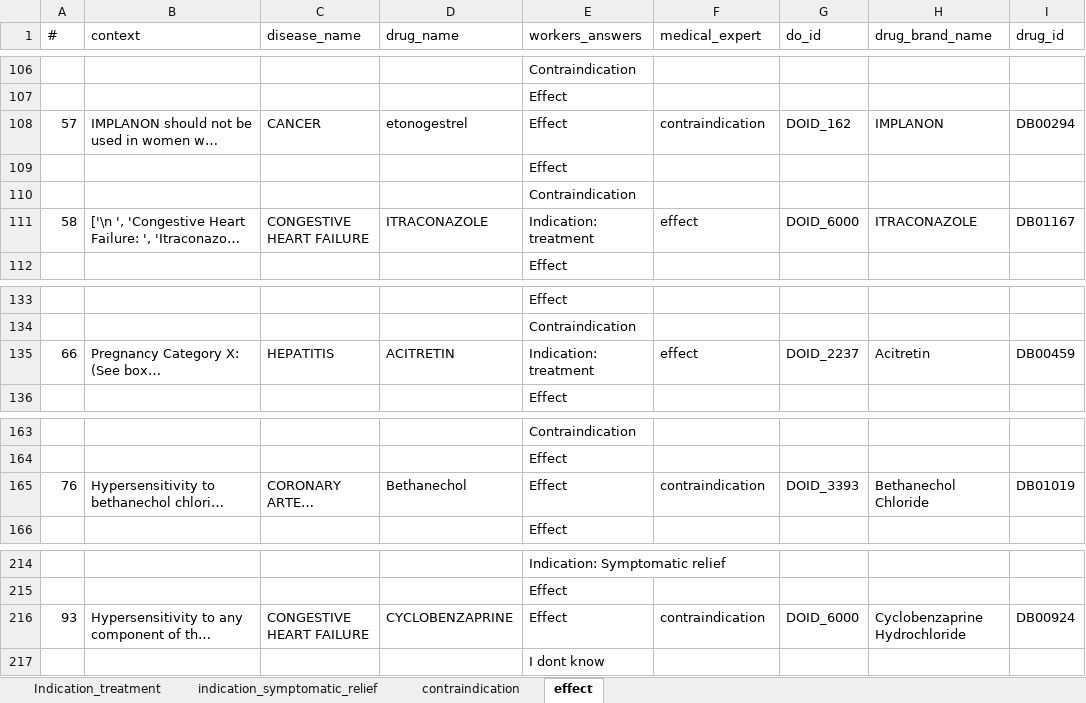
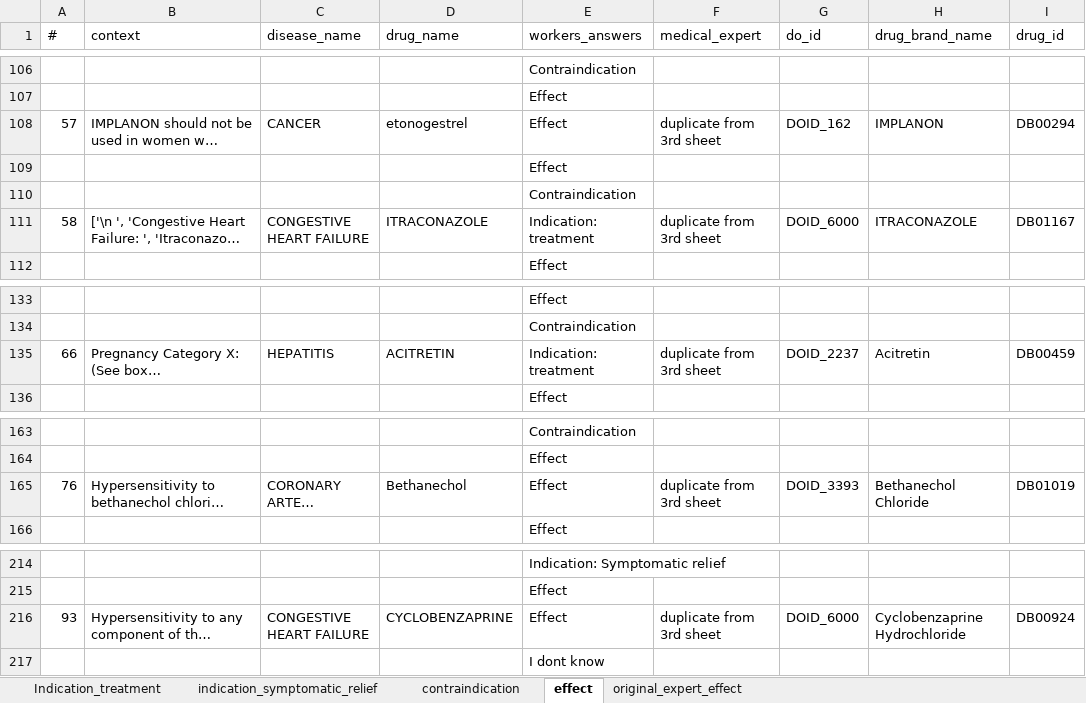
Before and after one commit to MaastrichtU-IDS/OptimAL, an Excel workbook: analysis/Drug-disease relations annotations - Medical Expert 1.xlsx, sheet effect, drawn as a sheet; only a part is shown, gaps mark what is left out; long unchanged cells end in …; values as stored, in another font and other column widths than the file's, no cell formats; charts and pictures and conditional formats not drawn; the diff covers the shown part only; the diff names each change by its address in the sheet, - before the commit and + after, or states it on an @@ line.

```diff
--- a/analysis/Drug-disease relations annotations - Medical Expert 1.xlsx (sheet effect)
+++ b/analysis/Drug-disease relations annotations - Medical Expert 1.xlsx (sheet effect)
+sheet tab: original_expert_effect
-F108 (medical_expert): contraindication
+F108 (medical_expert): duplicate from 3rd sheet
-F111 (medical_expert): effect
+F111 (medical_expert): duplicate from 3rd sheet
-F135 (medical_expert): effect
+F135 (medical_expert): duplicate from 3rd sheet
-F165 (medical_expert): contraindication
+F165 (medical_expert): duplicate from 3rd sheet
-F216 (medical_expert): contraindication
+F216 (medical_expert): duplicate from 3rd sheet
```
Also changed, not shown: 9 edited cells elsewhere in this sheet, cell formats, charts or pictures, analysis/Drug-disease relations annotations - Medical Expert 2.xlsx, analysis/Drug-disease relations annotations - Medical Expert 3.xlsx, 6 other files.
